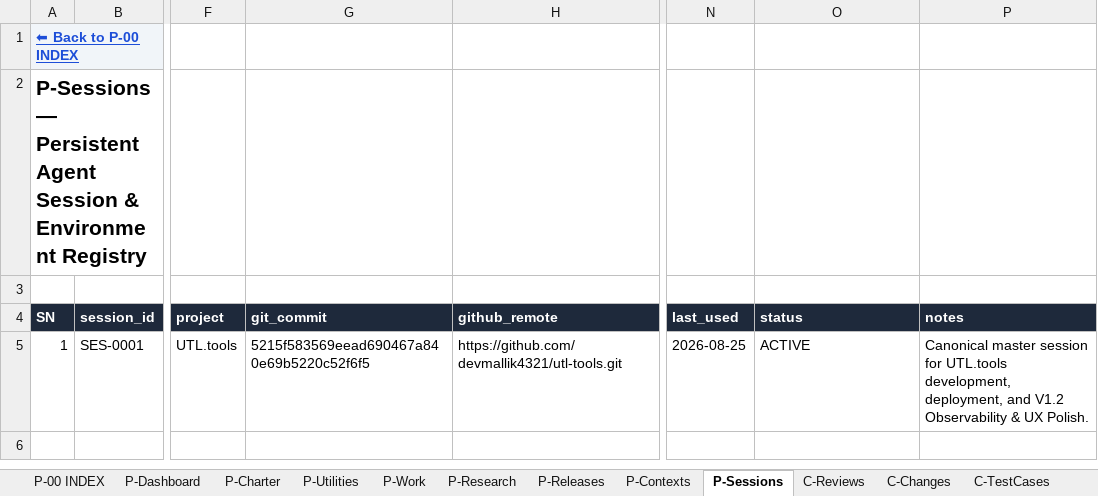
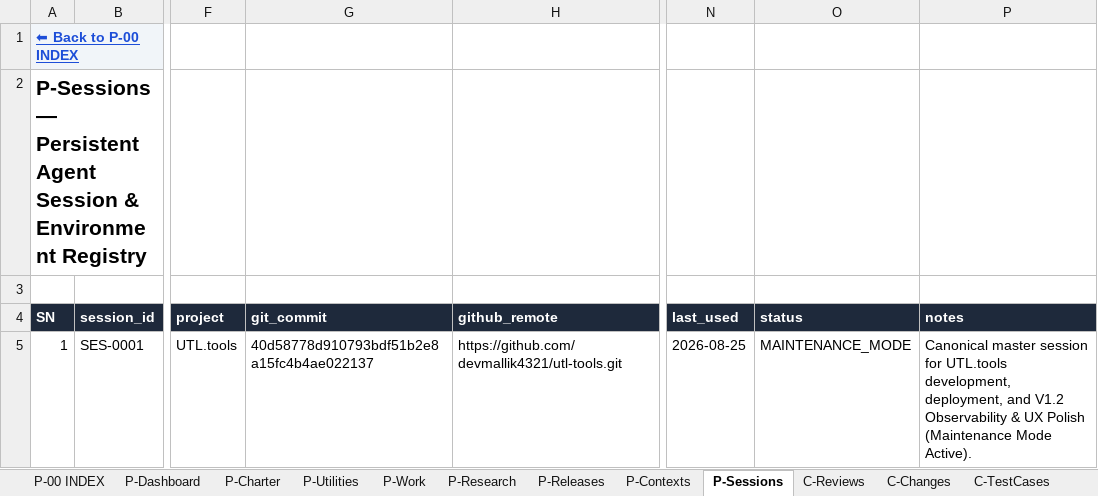
Before and after one commit to devmallik4321/utl-tools, an Excel workbook: control/UTL-CONTROL-CENTER.xlsx, sheet P-Sessions, drawn as a sheet; only a part is shown, gaps mark what is left out; values as stored, in another font and other column widths than the file's, no borders; the diff names each change by its address in the sheet, - before the commit and + after, or states it on an @@ line.

Commit message:
docs: enter UTL.tools V1.2 Maintenance Mode and record talking alarm clock regression in Control Center

```diff
--- a/control/UTL-CONTROL-CENTER.xlsx (sheet P-Sessions)
+++ b/control/UTL-CONTROL-CENTER.xlsx (sheet P-Sessions)
-G5 (git_commit): 5215f583569eead690467a840e69b5220c52f6f5
+G5 (git_commit): 40d58778d910793bdf51b2e8a15fc4b4ae022137
-O5 (status): ACTIVE
+O5 (status): MAINTENANCE_MODE
-P5 (notes): …& UX Polish.
+P5 (notes): …& UX Polish (Maintenance Mode Active).
```
Also changed, not shown: sheet C-TestCases, sheet P-Utilities, sheet P-Work, sheet P-Charter, sheet P-Dashboard, sheet P-Releases, 2 more sheets, 3 other files.
